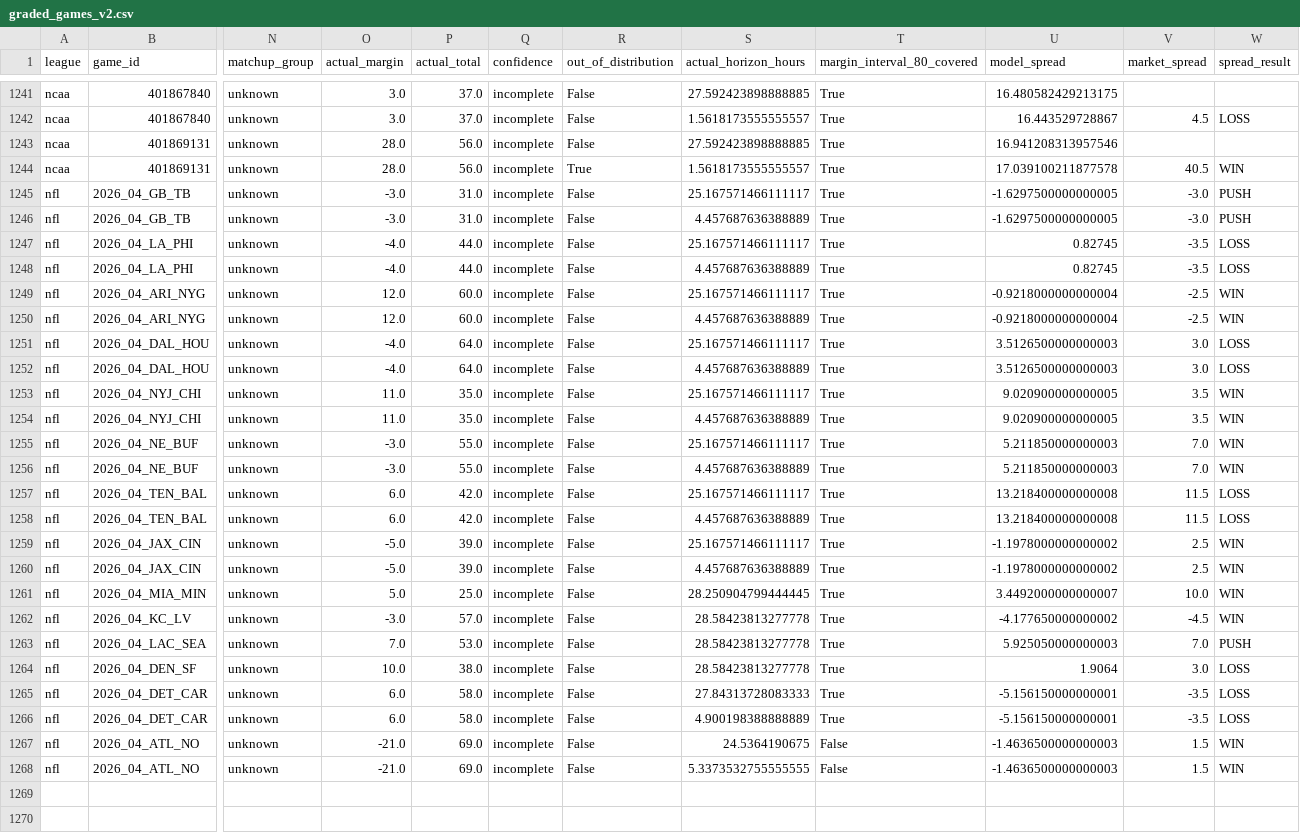
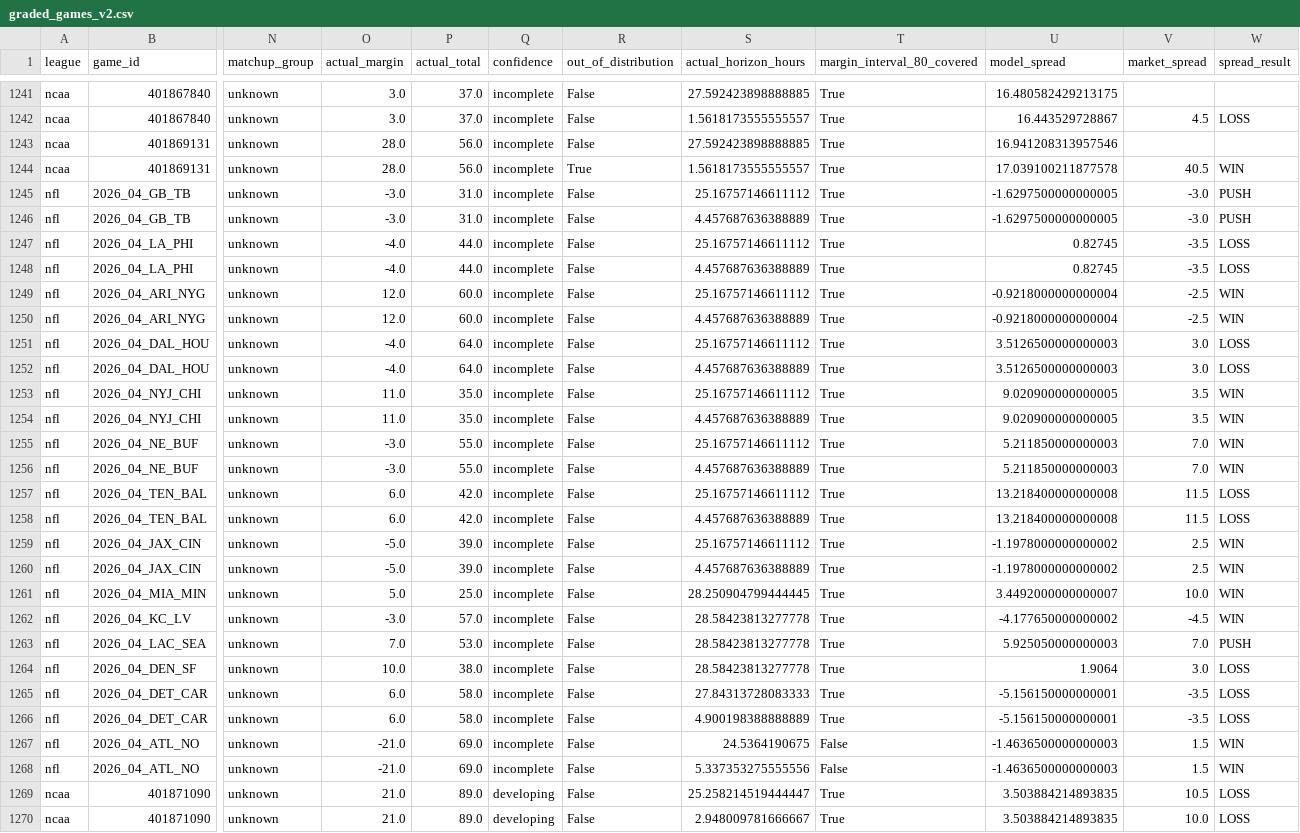
Before and after one commit to grantmelton30/fourth-down-forecast, a CSV file: data/internal/graded_games_v2.csv, drawn as a sheet; only a part is shown, gaps mark what is left out; rows hold the shown columns only; the diff names each change by its address in the sheet, - before the commit and + after, or states it on an @@ line.

```diff
--- a/data/internal/graded_games_v2.csv
+++ b/data/internal/graded_games_v2.csv
-S1245 (actual_horizon_hours): 25.167571466111117
+S1245 (actual_horizon_hours): 25.16757146611112
-S1247 (actual_horizon_hours): 25.167571466111117
+S1247 (actual_horizon_hours): 25.16757146611112
-S1249 (actual_horizon_hours): 25.167571466111117
+S1249 (actual_horizon_hours): 25.16757146611112
-S1251 (actual_horizon_hours): 25.167571466111117
+S1251 (actual_horizon_hours): 25.16757146611112
-S1253 (actual_horizon_hours): 25.167571466111117
+S1253 (actual_horizon_hours): 25.16757146611112
-S1255 (actual_horizon_hours): 25.167571466111117
+S1255 (actual_horizon_hours): 25.16757146611112
-S1257 (actual_horizon_hours): 25.167571466111117
+S1257 (actual_horizon_hours): 25.16757146611112
-S1259 (actual_horizon_hours): 25.167571466111117
+S1259 (actual_horizon_hours): 25.16757146611112
-S1268 (actual_horizon_hours): 5.3373532755555555
+S1268 (actual_horizon_hours): 5.337353275555556
+row 1269: ncaa | 401871090 | unknown | 21.0 | 89.0 | developing | False | 25.258214519444447 | True | 3.503884214893835 | 10.5 | LOSS
+row 1270: ncaa | 401871090 | unknown | 21.0 | 89.0 | developing | False | 2.948009781666667 | True | 3.503884214893835 | 10.0 | LOSS
```
Also changed, not shown: ncaa-model/data/p1_log.csv, 2 other files.
